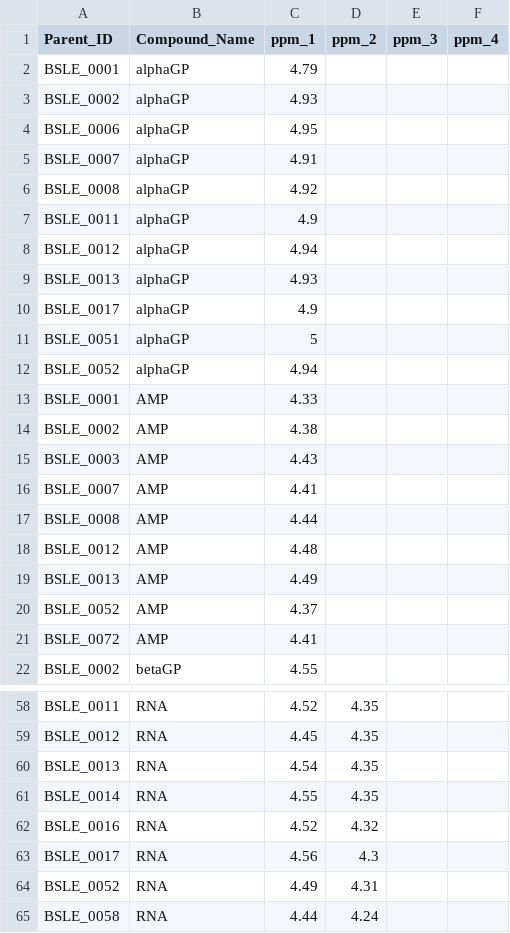
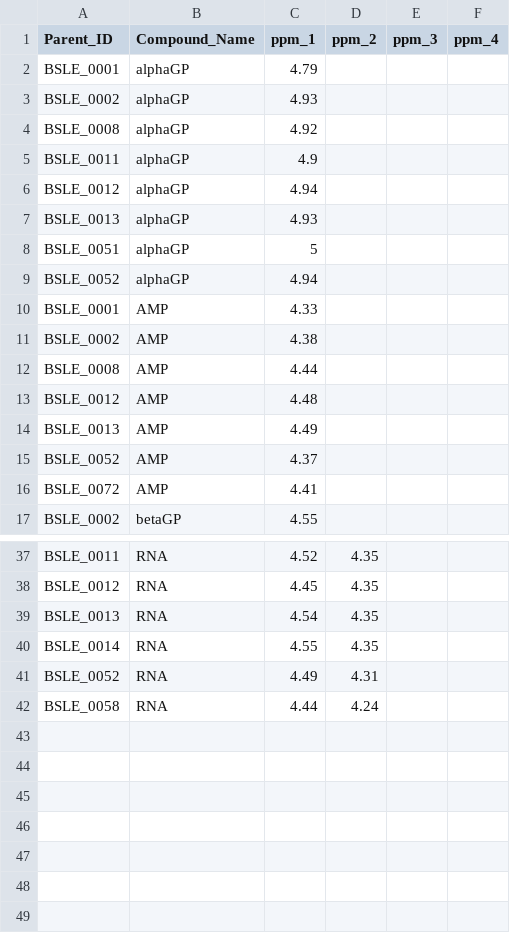
Before and after one commit to river-corridors-sfa/rcsfa-RC3-BSLE_P, a CSV file: data/Barnes_2024_BSLE_P_Gradient_Manuscript_Data_Package/P-NMR/NMR_Spike_ppm.csv, drawn as a sheet; only a part is shown, gaps mark what is left out; the diff covers the shown part only.

```diff
--- a/data/Barnes_2024_BSLE_P_Gradient_Manuscript_Data_Package/P-NMR/NMR_Spike_ppm.csv
+++ b/data/Barnes_2024_BSLE_P_Gradient_Manuscript_Data_Package/P-NMR/NMR_Spike_ppm.csv
@@ -3,4 +3,2 @@ BSLE_0001,alphaGP,4.79,,,
 BSLE_0002,alphaGP,4.93,,,
-BSLE_0006,alphaGP,4.95,,,
-BSLE_0007,alphaGP,4.91,,,
 BSLE_0008,alphaGP,4.92,,,
@@ -9,3 +7,2 @@ BSLE_0012,alphaGP,4.94,,,
 BSLE_0013,alphaGP,4.93,,,
-BSLE_0017,alphaGP,4.9,,,
 BSLE_0051,alphaGP,5,,,
@@ -14,4 +11,2 @@ BSLE_0001,AMP,4.33,,,
 BSLE_0002,AMP,4.38,,,
-BSLE_0003,AMP,4.43,,,
-BSLE_0007,AMP,4.41,,,
 BSLE_0008,AMP,4.44,,,
@@ -61,4 +40,2 @@ BSLE_0013,RNA,4.54,4.35,,
 BSLE_0014,RNA,4.55,4.35,,
-BSLE_0016,RNA,4.52,4.32,,
-BSLE_0017,RNA,4.56,4.3,,
 BSLE_0052,RNA,4.49,4.31,,
```
Also changed, not shown: 16 removed rows elsewhere in this file, data/Barnes_2024_BSLE_P_Gradient_Manuscript_Data_Package/P-NMR/NMR_Species_Percent.csv, 6 other files.
